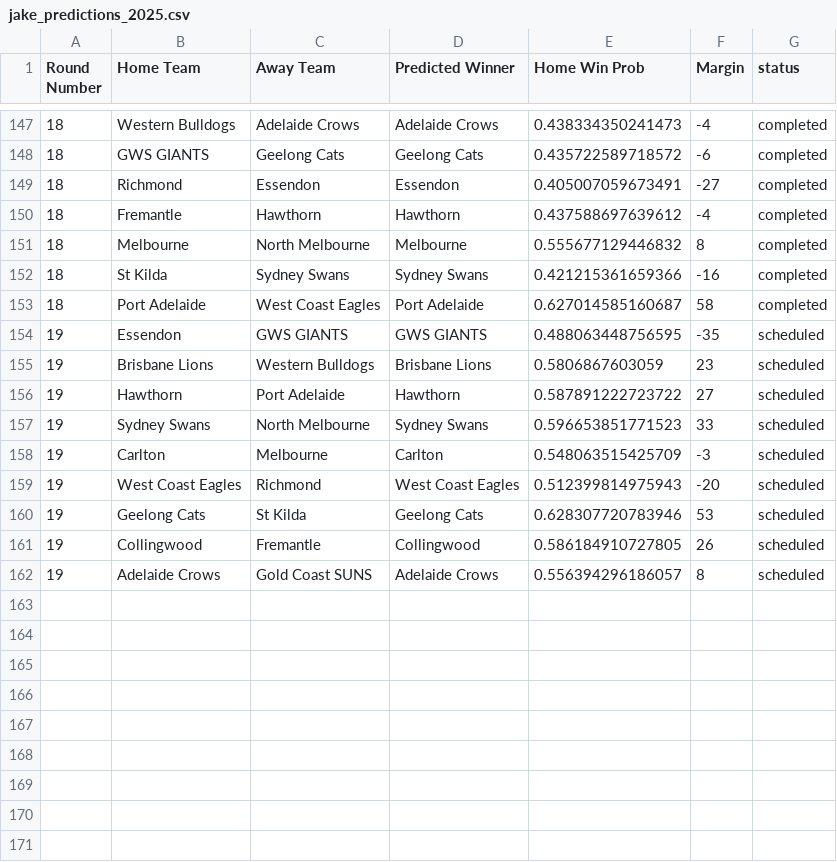
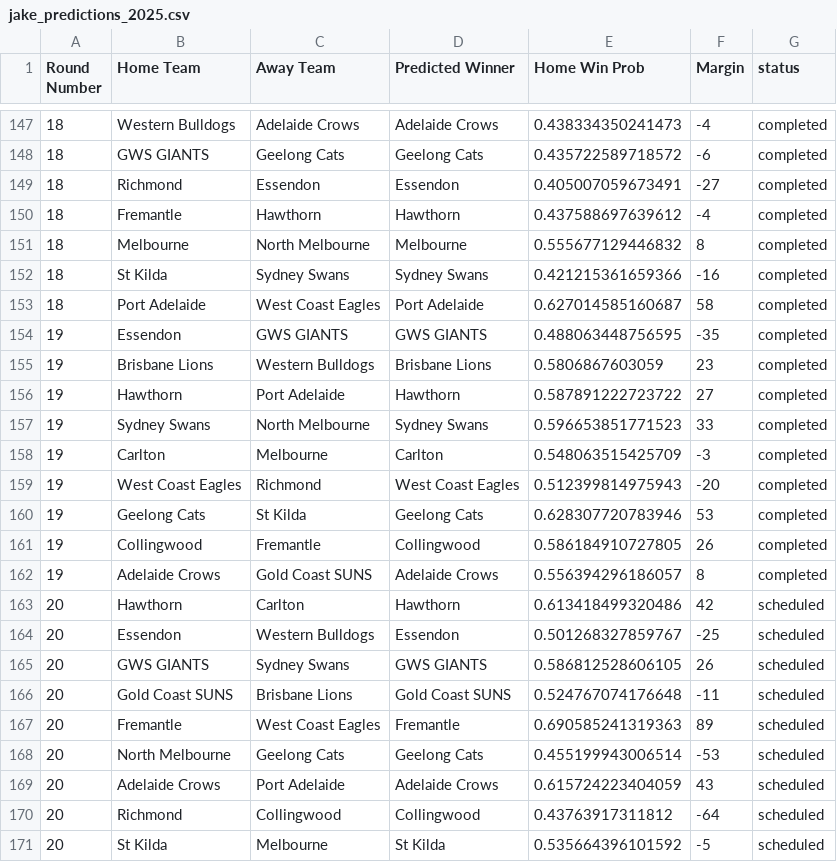
Before and after one commit to JakeMott/afl-predictions, a CSV file: 2025 AFL Season/jake_predictions_2025.csv, drawn as a sheet; only a part is shown, gaps mark what is left out.

Commit message:
round 20

```diff
--- a/2025 AFL Season/jake_predictions_2025.csv
+++ b/2025 AFL Season/jake_predictions_2025.csv
@@ -153,10 +153,19 @@
 18,"Port Adelaide","West Coast Eagles","Port Adelaide",0.627014585160687,58,"completed"
-19,"Essendon","GWS GIANTS","GWS GIANTS",0.488063448756595,-35,"scheduled"
-19,"Brisbane Lions","Western Bulldogs","Brisbane Lions",0.5806867603059,23,"scheduled"
-19,"Hawthorn","Port Adelaide","Hawthorn",0.587891222723722,27,"scheduled"
-19,"Sydney Swans","North Melbourne","Sydney Swans",0.596653851771523,33,"scheduled"
-19,"Carlton","Melbourne","Carlton",0.548063515425709,-3,"scheduled"
-19,"West Coast Eagles","Richmond","West Coast Eagles",0.512399814975943,-20,"scheduled"
-19,"Geelong Cats","St Kilda","Geelong Cats",0.628307720783946,53,"scheduled"
-19,"Collingwood","Fremantle","Collingwood",0.586184910727805,26,"scheduled"
-19,"Adelaide Crows","Gold Coast SUNS","Adelaide Crows",0.556394296186057,8,"scheduled"
+19,"Essendon","GWS GIANTS","GWS GIANTS",0.488063448756595,-35,"completed"
+19,"Brisbane Lions","Western Bulldogs","Brisbane Lions",0.5806867603059,23,"completed"
+19,"Hawthorn","Port Adelaide","Hawthorn",0.587891222723722,27,"completed"
+19,"Sydney Swans","North Melbourne","Sydney Swans",0.596653851771523,33,"completed"
+19,"Carlton","Melbourne","Carlton",0.548063515425709,-3,"completed"
+19,"West Coast Eagles","Richmond","West Coast Eagles",0.512399814975943,-20,"completed"
+19,"Geelong Cats","St Kilda","Geelong Cats",0.628307720783946,53,"completed"
+19,"Collingwood","Fremantle","Collingwood",0.586184910727805,26,"completed"
+19,"Adelaide Crows","Gold Coast SUNS","Adelaide Crows",0.556394296186057,8,"completed"
+20,"Hawthorn","Carlton","Hawthorn",0.613418499320486,42,"scheduled"
+20,"Essendon","Western Bulldogs","Essendon",0.501268327859767,-25,"scheduled"
+20,"GWS GIANTS","Sydney Swans","GWS GIANTS",0.586812528606105,26,"scheduled"
+20,"Gold Coast SUNS","Brisbane Lions","Gold Coast SUNS",0.524767074176648,-11,"scheduled"
+20,"Fremantle","West Coast Eagles","Fremantle",0.690585241319363,89,"scheduled"
+20,"North Melbourne","Geelong Cats","Geelong Cats",0.455199943006514,-53,"scheduled"
+20,"Adelaide Crows","Port Adelaide","Adelaide Crows",0.615724223404059,43,"scheduled"
+20,"Richmond","Collingwood","Collingwood",0.43763917311812,-64,"scheduled"
+20,"St Kilda","Melbourne","St Kilda",0.535664396101592,-5,"scheduled"
```
